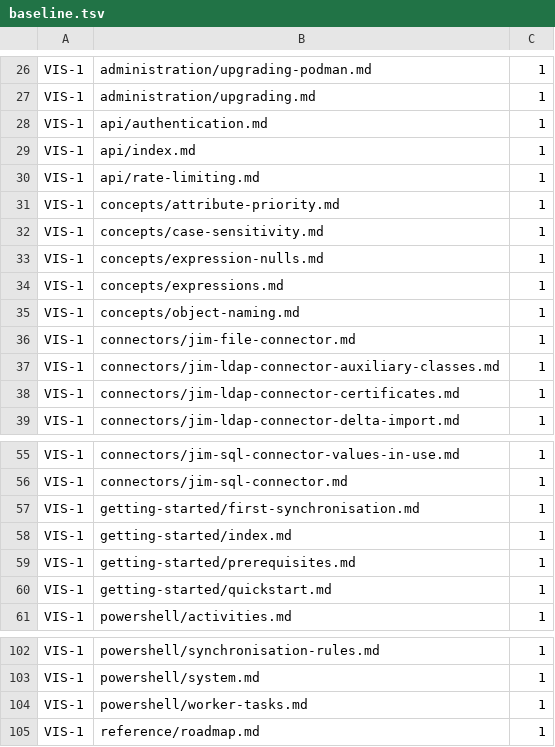
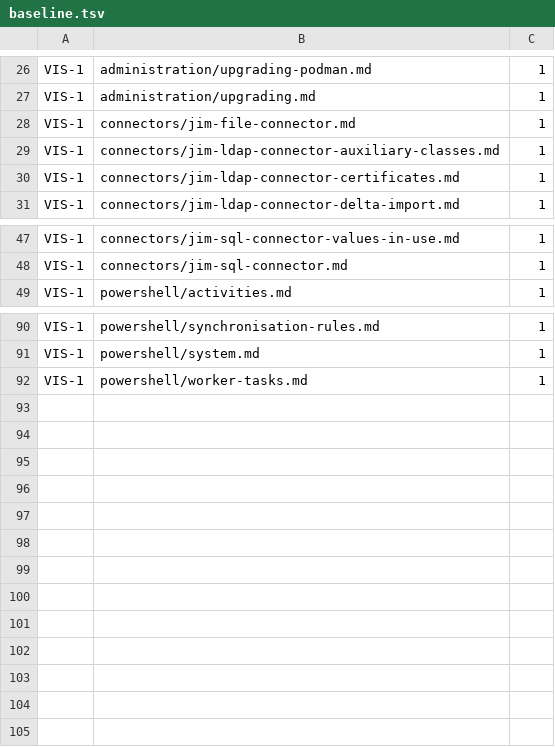
Before and after one commit to TetronIO/JIM, a TSV file: docs/.conformance/baseline.tsv, drawn as a sheet; only a part is shown, gaps mark what is left out.

```diff
--- a/docs/.conformance/baseline.tsv
+++ b/docs/.conformance/baseline.tsv
@@ -27,10 +27,2 @@ VIS-1	administration/upgrading-podman.md	1
 VIS-1	administration/upgrading.md	1
-VIS-1	api/authentication.md	1
-VIS-1	api/index.md	1
-VIS-1	api/rate-limiting.md	1
-VIS-1	concepts/attribute-priority.md	1
-VIS-1	concepts/case-sensitivity.md	1
-VIS-1	concepts/expression-nulls.md	1
-VIS-1	concepts/expressions.md	1
-VIS-1	concepts/object-naming.md	1
 VIS-1	connectors/jim-file-connector.md	1
@@ -56,6 +48,2 @@ VIS-1	connectors/jim-sql-connector-values-in-use.md	1
 VIS-1	connectors/jim-sql-connector.md	1
-VIS-1	getting-started/first-synchronisation.md	1
-VIS-1	getting-started/index.md	1
-VIS-1	getting-started/prerequisites.md	1
-VIS-1	getting-started/quickstart.md	1
 VIS-1	powershell/activities.md	1
@@ -104,2 +92 @@ VIS-1	powershell/system.md	1
 VIS-1	powershell/worker-tasks.md	1
-VIS-1	reference/roadmap.md	1
```
